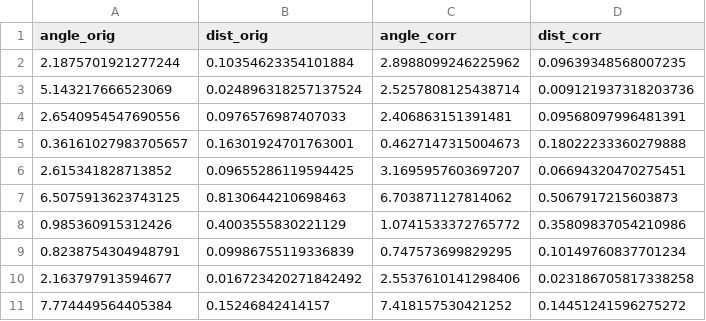
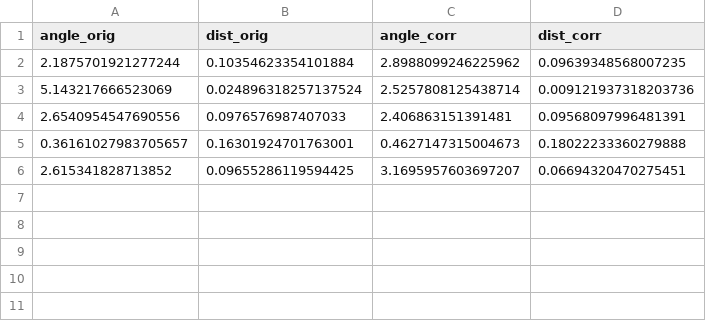
Before and after one commit to xuanfengtianbalk/domaingap, a CSV file: outputs/alpha_eval/sunlamp.csv, drawn as a sheet; the diff names each change by its address in the sheet, - before the commit and + after, or states it on an @@ line.

Commit message:
fix: alpha_eval.py cfg NameError — uuid default handled inside evaluate()

```diff
--- a/outputs/alpha_eval/sunlamp.csv
+++ b/outputs/alpha_eval/sunlamp.csv
-row 7: 6.5075913623743125 | 0.8130644210698463 | 6.703871127814062 | 0.5067917215603873
-row 8: 0.985360915312426 | 0.4003555830221129 | 1.0741533372765772 | 0.35809837054210986
-row 9: 0.8238754304948791 | 0.09986755119336839 | 0.747573699829295 | 0.10149760837701234
-row 10: 2.163797913594677 | 0.016723420271842492 | 2.5537610141298406 | 0.023186705817338258
-row 11: 7.774449564405384 | 0.15246842414157 | 7.418157530421252 | 0.14451241596275272
```
Also changed, not shown: 4 other files.
